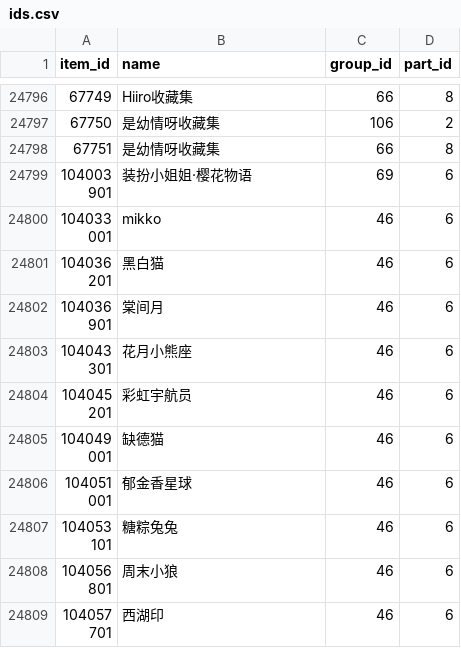
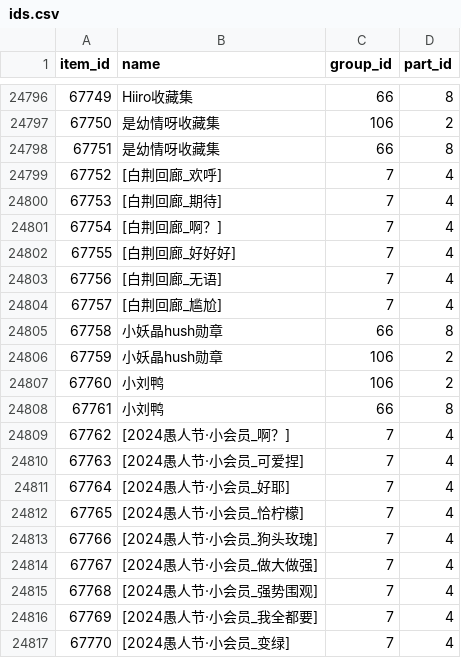
Before and after one commit to sjh8130/BilibiliSuitCollection, a CSV file: ids.csv, drawn as a sheet; only a part is shown, gaps mark what is left out; the shorter side is filled out with more unchanged rows; the diff covers the shown part only; the diff names each change by its address in the sheet, - before the commit and + after, or states it on an @@ line.

Commit message:
~67789

```diff
--- a/ids.csv
+++ b/ids.csv
+row 24799: 67752 | [白荆回廊_欢呼] | 7 | 4
+row 24800: 67753 | [白荆回廊_期待] | 7 | 4
+row 24801: 67754 | [白荆回廊_啊？] | 7 | 4
+row 24802: 67755 | [白荆回廊_好好好] | 7 | 4
+row 24803: 67756 | [白荆回廊_无语] | 7 | 4
+row 24804: 67757 | [白荆回廊_尴尬] | 7 | 4
+row 24805: 67758 | 小妖晶hush勋章 | 66 | 8
+row 24806: 67759 | 小妖晶hush勋章 | 106 | 2
+row 24807: 67760 | 小刘鸭 | 106 | 2
+row 24808: 67761 | 小刘鸭 | 66 | 8
+row 24809: 67762 | [2024愚人节·小会员_啊？] | 7 | 4
+row 24810: 67763 | [2024愚人节·小会员_可爱捏] | 7 | 4
+row 24811: 67764 | [2024愚人节·小会员_好耶] | 7 | 4
+row 24812: 67765 | [2024愚人节·小会员_恰柠檬] | 7 | 4
+row 24813: 67766 | [2024愚人节·小会员_狗头玫瑰] | 7 | 4
+row 24814: 67767 | [2024愚人节·小会员_做大做强] | 7 | 4
+row 24815: 67768 | [2024愚人节·小会员_强势围观] | 7 | 4
+row 24816: 67769 | [2024愚人节·小会员_我全都要] | 7 | 4
+row 24817: 67770 | [2024愚人节·小会员_变绿] | 7 | 4
```
Also changed, not shown: 15 added rows elsewhere in this file.
